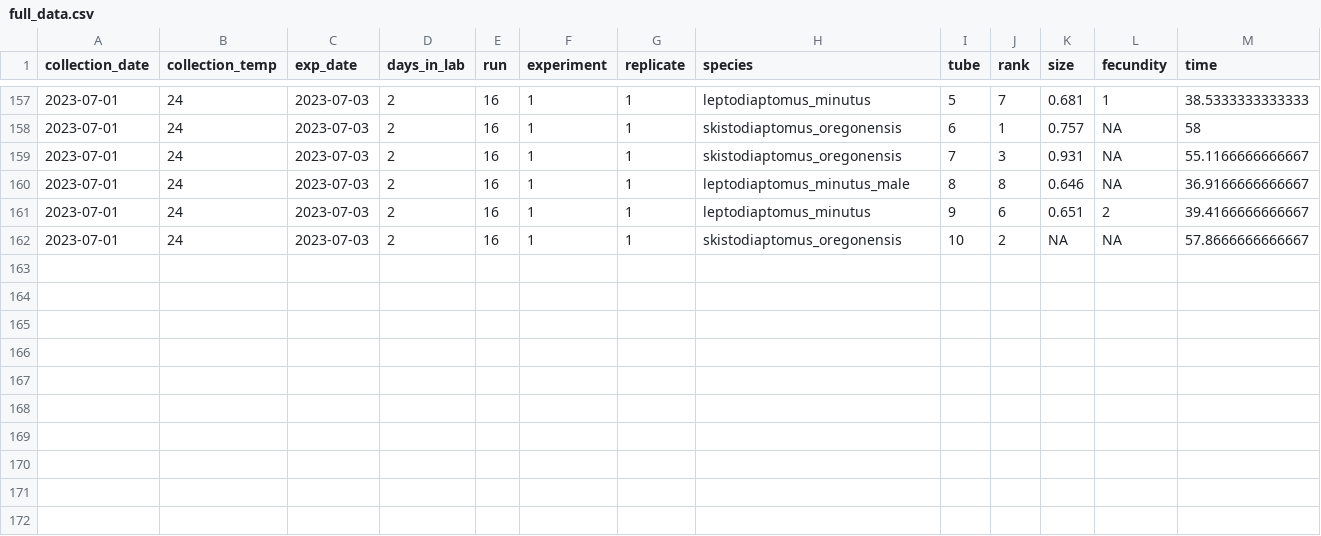
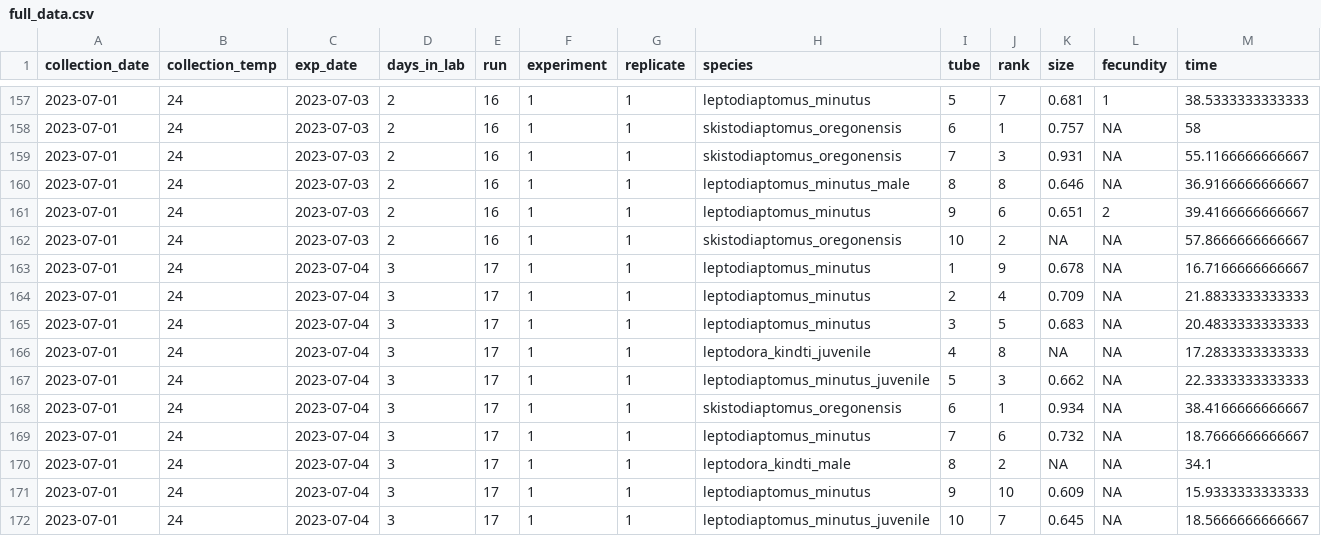
Before and after one commit to ZoopEcoEvo/champlain_seasonality, a CSV file: Output/Data/full_data.csv, drawn as a sheet; only a part is shown, gaps mark what is left out; rows hold the shown columns only; the diff names each change by its address in the sheet, - before the commit and + after, or states it on an @@ line.

Commit message:
New experiment data

```diff
--- a/Output/Data/full_data.csv
+++ b/Output/Data/full_data.csv
+row 163: 2023-07-01 | 24 | 2023-07-04 | 3 | 17 | 1 | 1 | leptodiaptomus_minutus | 1 | 9 | 0.678 | NA | 16.7166666666667
+row 164: 2023-07-01 | 24 | 2023-07-04 | 3 | 17 | 1 | 1 | leptodiaptomus_minutus | 2 | 4 | 0.709 | NA | 21.8833333333333
+row 165: 2023-07-01 | 24 | 2023-07-04 | 3 | 17 | 1 | 1 | leptodiaptomus_minutus | 3 | 5 | 0.683 | NA | 20.4833333333333
+row 166: 2023-07-01 | 24 | 2023-07-04 | 3 | 17 | 1 | 1 | leptodora_kindti_juvenile | 4 | 8 | NA | NA | 17.2833333333333
+row 167: 2023-07-01 | 24 | 2023-07-04 | 3 | 17 | 1 | 1 | leptodiaptomus_minutus_juvenile | 5 | 3 | 0.662 | NA | 22.3333333333333
+row 168: 2023-07-01 | 24 | 2023-07-04 | 3 | 17 | 1 | 1 | skistodiaptomus_oregonensis | 6 | 1 | 0.934 | NA | 38.4166666666667
+row 169: 2023-07-01 | 24 | 2023-07-04 | 3 | 17 | 1 | 1 | leptodiaptomus_minutus | 7 | 6 | 0.732 | NA | 18.7666666666667
+row 170: 2023-07-01 | 24 | 2023-07-04 | 3 | 17 | 1 | 1 | leptodora_kindti_male | 8 | 2 | NA | NA | 34.1
+row 171: 2023-07-01 | 24 | 2023-07-04 | 3 | 17 | 1 | 1 | leptodiaptomus_minutus | 9 | 10 | 0.609 | NA | 15.9333333333333
+row 172: 2023-07-01 | 24 | 2023-07-04 | 3 | 17 | 1 | 1 | leptodiaptomus_minutus_juvenile | 10 | 7 | 0.645 | NA | 18.5666666666667
```
Also changed, not shown: 33 other files.
